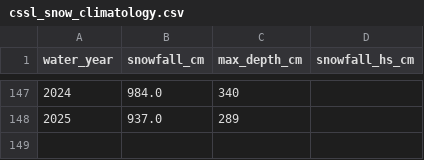
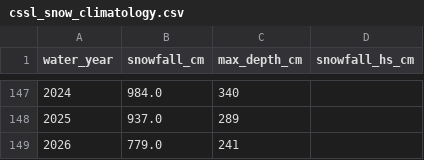
Before and after one commit to bdgroves/secchi, a CSV file: data/reference/cssl_snow_climatology.csv, drawn as a sheet; only a part is shown, gaps mark what is left out.

Commit message:
data: hourly snapshot 2026-10-30T13:36:40Z

```diff
--- a/data/reference/cssl_snow_climatology.csv
+++ b/data/reference/cssl_snow_climatology.csv
@@ -148 +148,2 @@ water_year,snowfall_cm,max_depth_cm,snowfall_hs_cm
 2025,937.0,289,
+2026,779.0,241,
```
Also changed, not shown: 45 other files.
